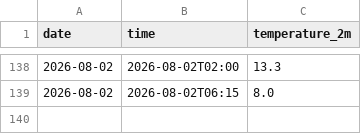
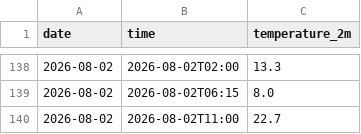
Before and after one commit to AbhinavV-codesk00l/weather-tracker, a CSV file: daily_log.csv, drawn as a sheet; only a part is shown, gaps mark what is left out.

```diff
--- a/daily_log.csv
+++ b/daily_log.csv
@@ -139 +139,2 @@ date,time,temperature_2m
 2026-08-02,2026-08-02T06:15,8.0
+2026-08-02,2026-08-02T11:00,22.7
```
